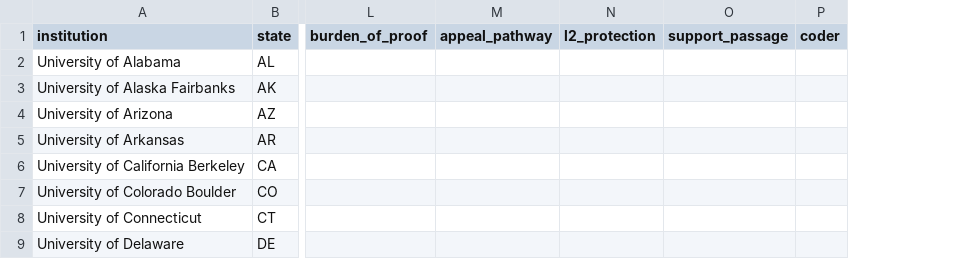
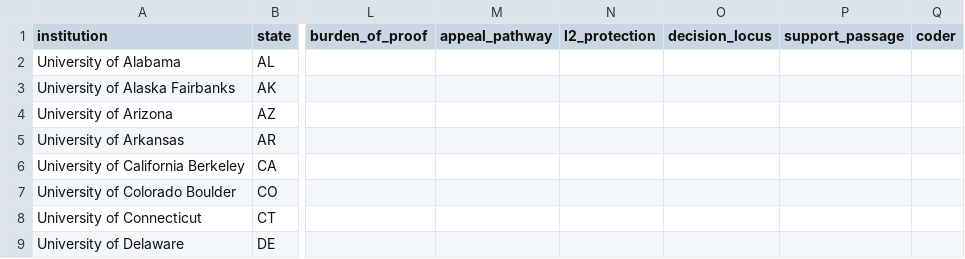
Before and after one commit to zl1212-ship-it/education-policy-care-audit, a CSV file: j6_detection/data/policy_corpus.csv, drawn as a sheet; only a part is shown, gaps mark what is left out; the diff names each change by its address in the sheet, - before the commit and + after, or states it on an @@ line.

```diff
--- a/j6_detection/data/policy_corpus.csv
+++ b/j6_detection/data/policy_corpus.csv
+column O (decision_locus), empty
```
Also changed, not shown: j6_detection/data/policy_results.csv, 3 other files.
